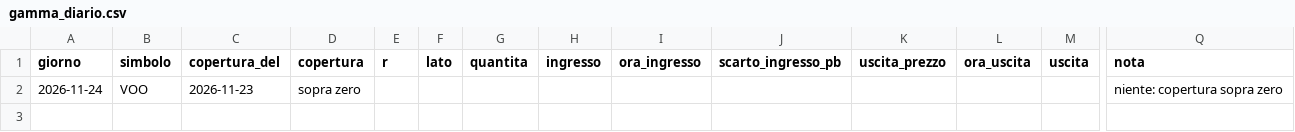
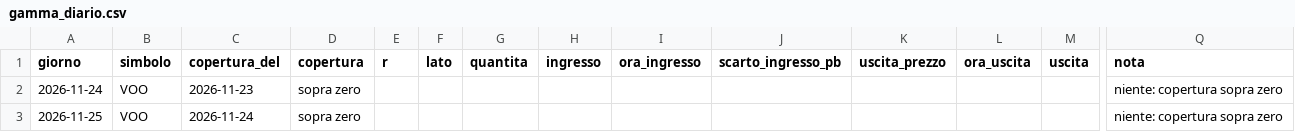
Before and after one commit to alessiobaljak/agentic_trading_system, a CSV file: stock/avanti/gamma_diario.csv, drawn as a sheet; only a part is shown, gaps mark what is left out; rows hold the shown columns only; the diff names each change by its address in the sheet, - before the commit and + after, or states it on an @@ line.

```diff
--- a/stock/avanti/gamma_diario.csv
+++ b/stock/avanti/gamma_diario.csv
+row 3: 2026-11-25 | VOO | 2026-11-24 | sopra zero |  |  |  |  |  |  |  |  |  | niente: copertura sopra zero
```
Also changed, not shown: 1 other file.
